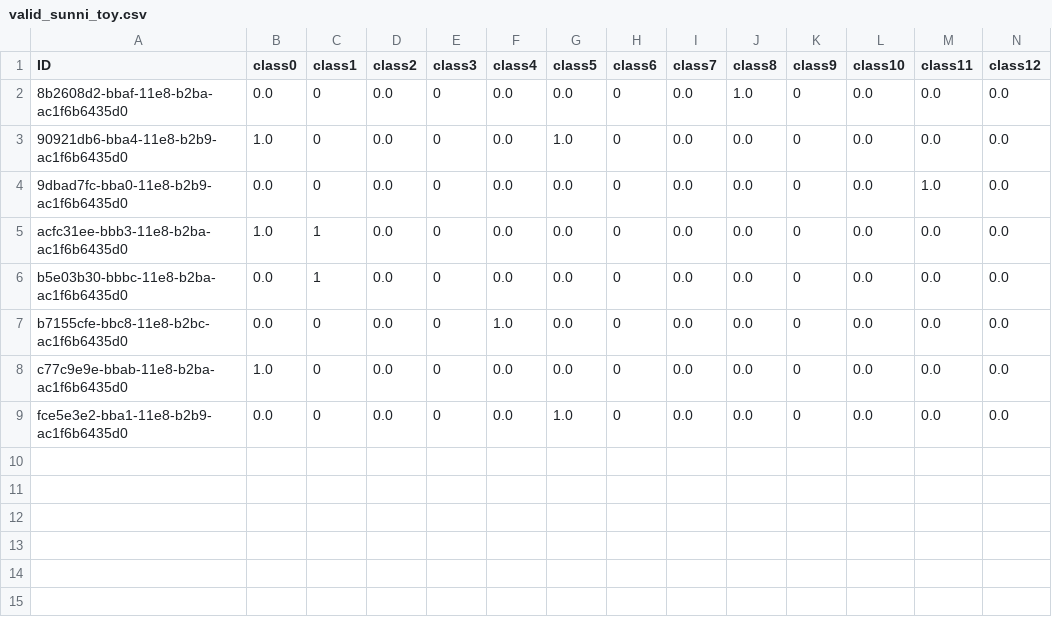
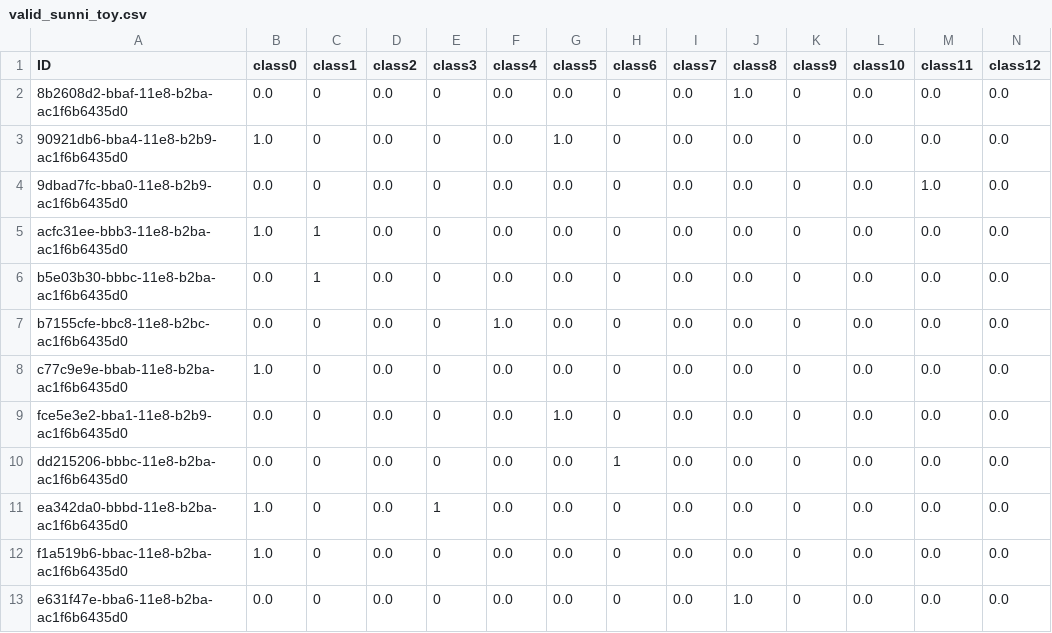
Before and after one commit to sunni426/nova-networks, a CSV file: HPA-nova/dataloaders/split/valid_sunni_toy.csv, drawn as a sheet; only a part is shown; rows hold the shown columns only; the diff names each change by its address in the sheet, - before the commit and + after, or states it on an @@ line.

```diff
--- a/HPA-nova/dataloaders/split/valid_sunni_toy.csv
+++ b/HPA-nova/dataloaders/split/valid_sunni_toy.csv
+row 10: dd215206-bbbc-11e8-b2ba-ac1f6b6435d0 | 0.0 | 0 | 0.0 | 0 | 0.0 | 0.0 | 1 | 0.0 | 0.0 | 0 | 0.0 | 0.0 | 0.0
+row 11: ea342da0-bbbd-11e8-b2ba-ac1f6b6435d0 | 1.0 | 0 | 0.0 | 1 | 0.0 | 0.0 | 0 | 0.0 | 0.0 | 0 | 0.0 | 0.0 | 0.0
+row 12: f1a519b6-bbac-11e8-b2ba-ac1f6b6435d0 | 1.0 | 0 | 0.0 | 0 | 0.0 | 0.0 | 0 | 0.0 | 0.0 | 0 | 0.0 | 0.0 | 0.0
+row 13: e631f47e-bba6-11e8-b2ba-ac1f6b6435d0 | 0.0 | 0 | 0.0 | 0 | 0.0 | 0.0 | 0 | 0.0 | 1.0 | 0 | 0.0 | 0.0 | 0.0
```
Also changed, not shown: HPA-nova/dataloaders/split/train_sunni_toy.csv, 4 other files.
